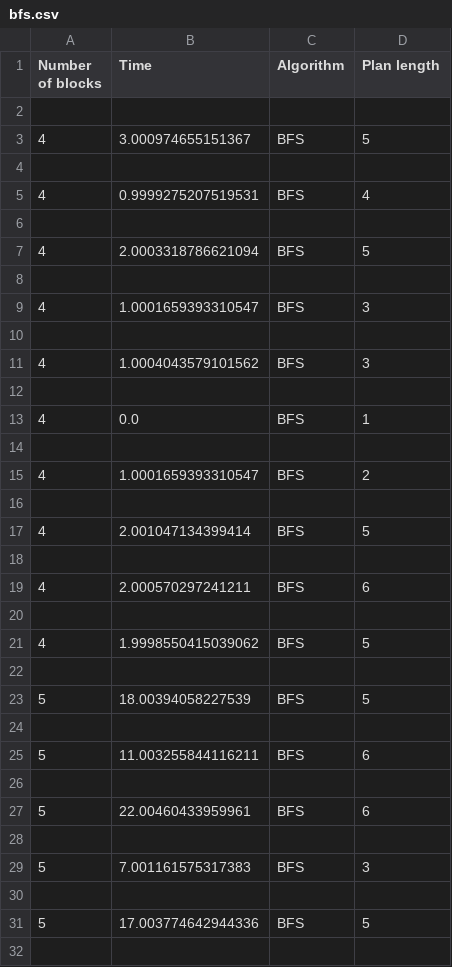
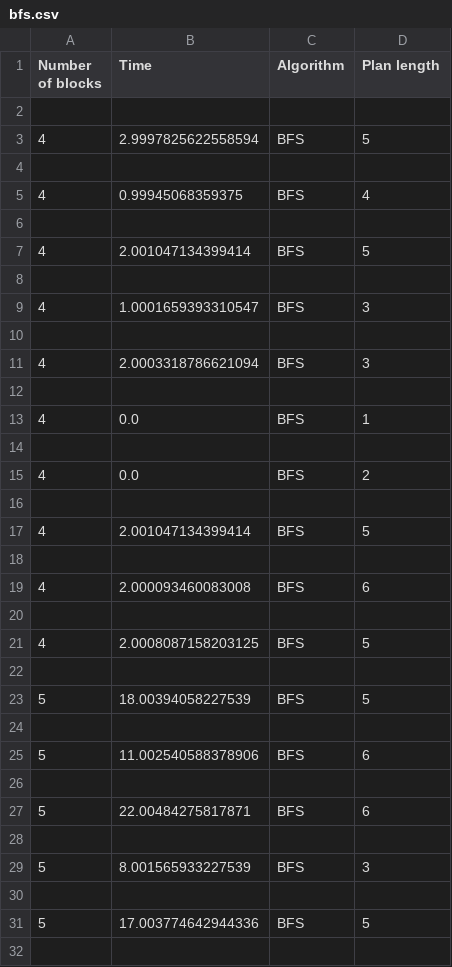
Before and after one commit to mihaela06/blocks-world, a CSV file: bfs.csv, drawn as a sheet; only a part is shown; the diff covers the shown part only.

```diff
--- a/bfs.csv
+++ b/bfs.csv
@@ -2,7 +2,7 @@ Number of blocks,Time,Algorithm,Plan length
 
-4,3.000974655151367,BFS,5
+4,2.9997825622558594,BFS,5
 
-4,0.9999275207519531,BFS,4
+4,0.99945068359375,BFS,4
 
-4,2.0003318786621094,BFS,5
+4,2.001047134399414,BFS,5
 
@@ -10,3 +10,3 @@ Number of blocks,Time,Algorithm,Plan length
 
-4,1.0004043579101562,BFS,3
+4,2.0003318786621094,BFS,3
 
@@ -14,3 +14,3 @@ Number of blocks,Time,Algorithm,Plan length
 
-4,1.0001659393310547,BFS,2
+4,0.0,BFS,2
 
@@ -18,5 +18,5 @@ Number of blocks,Time,Algorithm,Plan length
 
-4,2.000570297241211,BFS,6
+4,2.000093460083008,BFS,6
 
-4,1.9998550415039062,BFS,5
+4,2.0008087158203125,BFS,5
 
@@ -24,7 +24,7 @@ Number of blocks,Time,Algorithm,Plan length
 
-5,11.003255844116211,BFS,6
+5,11.002540588378906,BFS,6
 
-5,22.00460433959961,BFS,6
+5,22.00484275817871,BFS,6
 
-5,7.001161575317383,BFS,3
+5,8.001565933227539,BFS,3
 
```
Also changed, not shown: 18 added rows and 35 edited cells elsewhere in this file, best.csv, dfs.csv, 3 other files.
